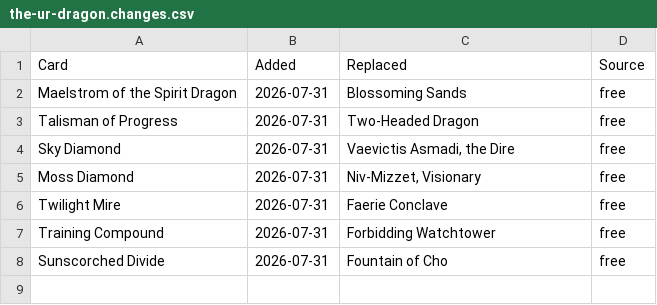
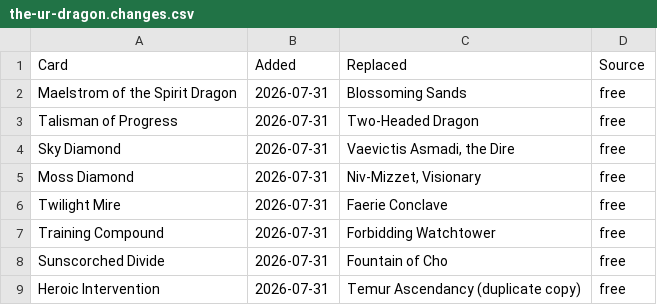
Before and after one commit to bmfrench89/MTGDeckBuilder, a CSV file: data/decks/the-ur-dragon.changes.csv, drawn as a sheet; the diff names each change by its address in the sheet, - before the commit and + after, or states it on an @@ line.

```diff
--- a/data/decks/the-ur-dragon.changes.csv
+++ b/data/decks/the-ur-dragon.changes.csv
+row 9: Heroic Intervention | 2026-07-31 | Temur Ascendancy (duplicate copy) | free
```
Also changed, not shown: data/decks/cosmic-spider-man.changes.csv, 9 other files.
